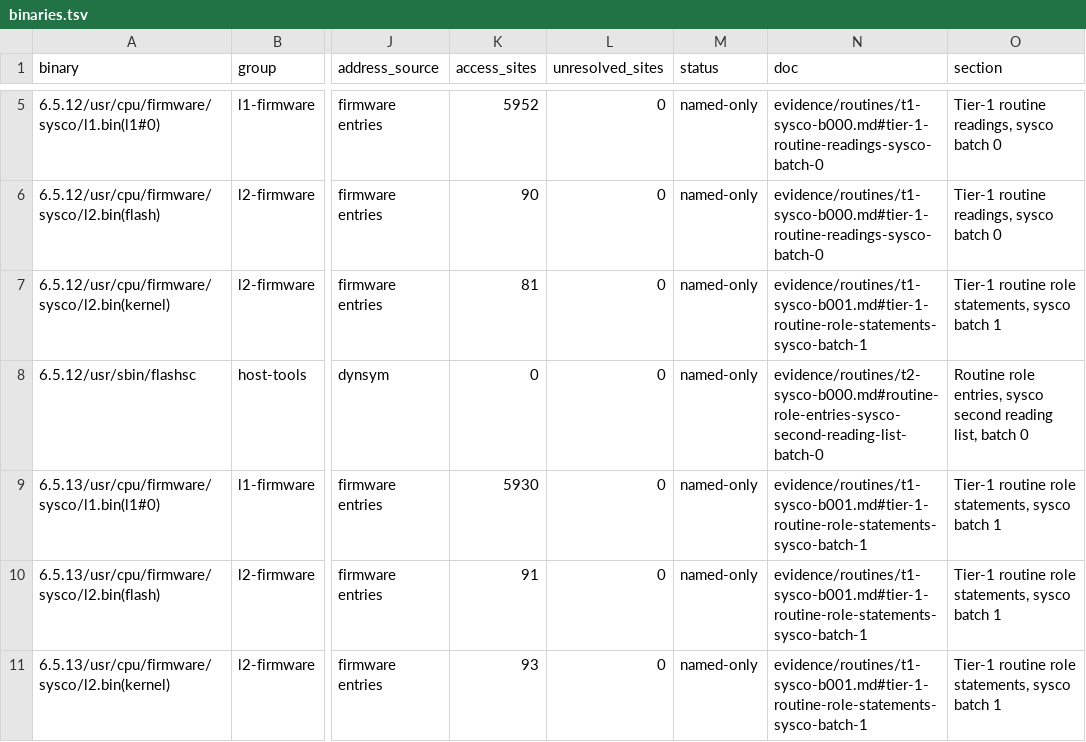
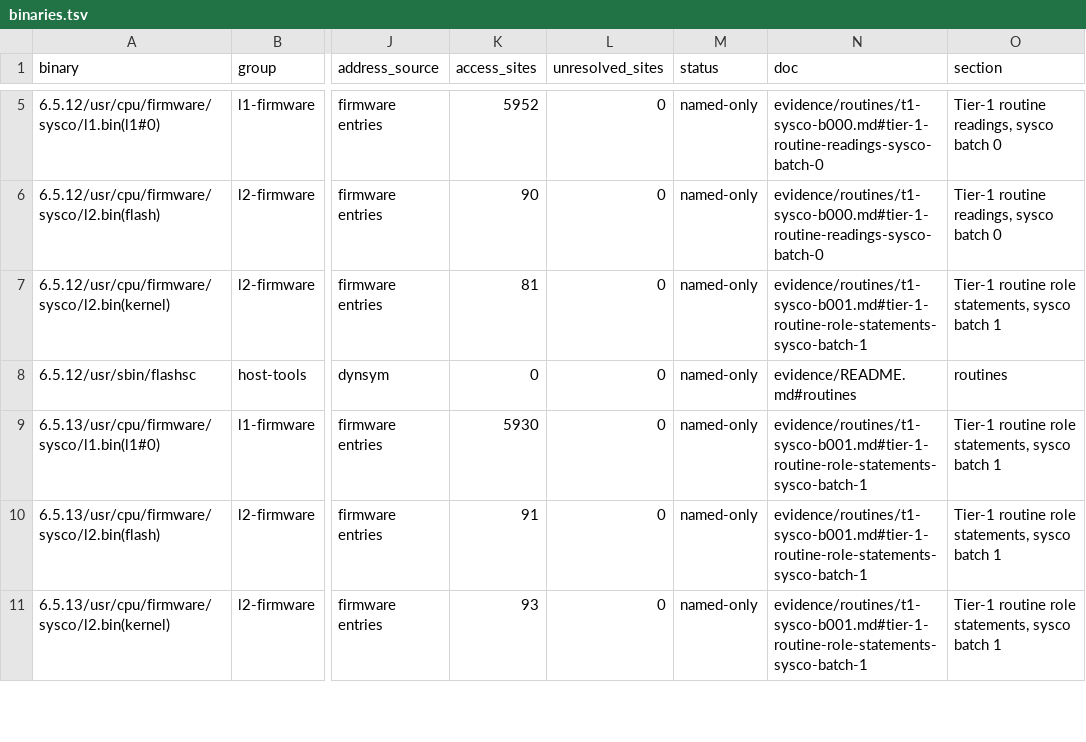
Before and after one commit to jamesbraid/sysco, a TSV file: evidence/inventory/binaries.tsv, drawn as a sheet; only a part is shown, gaps mark what is left out; the diff names each change by its address in the sheet, - before the commit and + after, or states it on an @@ line.

Commit message:
inventory: regenerate after the retools update
Understood, located and no-software-dependency totals are unchanged for every table. Named-only mmio offsets rise from 3344 to 3360 and undocumented ones fall from 20151 to 20135, because the new directory indexes and newer pages name more register offsets. A second run reproduces the same files byte for byte.

```diff
--- a/evidence/inventory/binaries.tsv
+++ b/evidence/inventory/binaries.tsv
-N8 (doc): evidence/routines/t2-sysco-b000.md#routine-role-entries-sysco-second-reading-list-batch-0
+N8 (doc): evidence/README.md#routines
-O8 (section): Routine role entries, sysco second reading list, batch 0
+O8 (section): routines
```
Also changed, not shown: evidence/inventory/summary.tsv, 2 other files.
